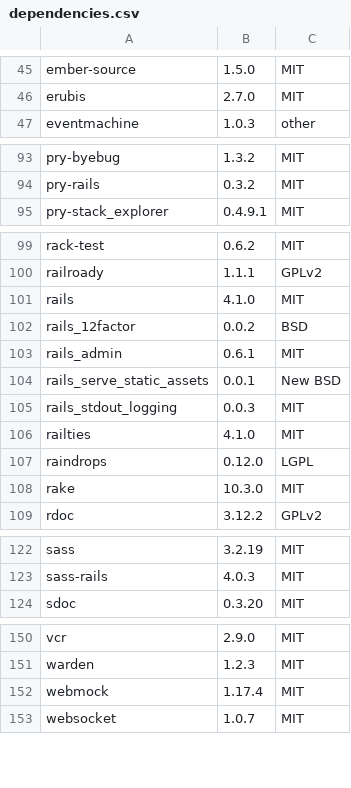
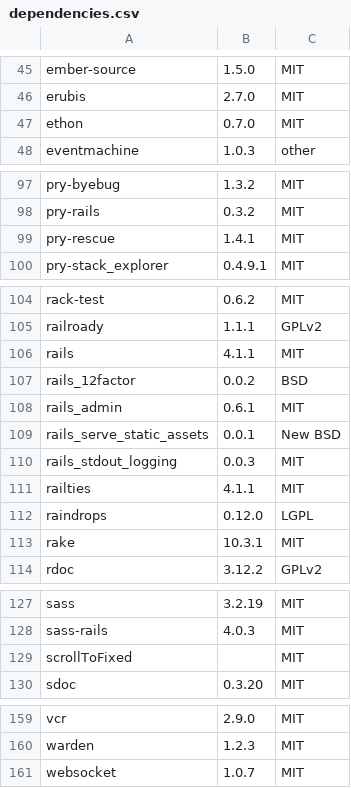
Before and after one commit to Aperta-project/Aperta, a CSV file: doc/dependencies.csv, drawn as a sheet; only a part is shown, gaps mark what is left out; the diff covers the shown part only.

Commit message:
Add non-gem dependencies to license file
- jquery-dotdotdot
- jquery-timeago
- scrollToFixed
- spin.js
- underscore.js
- VisualEditor

```diff
--- a/doc/dependencies.csv
+++ b/doc/dependencies.csv
@@ -46,2 +46,3 @@ ember-source, 1.5.0, MIT
 erubis, 2.7.0, MIT
+ethon, 0.7.0, MIT
 eventmachine, 1.0.3, other
@@ -94,2 +98,3 @@ pry-byebug, 1.3.2, MIT
 pry-rails, 0.3.2, MIT
+pry-rescue, 1.4.1, MIT
 pry-stack_explorer, 0.4.9.1, MIT
@@ -100,3 +105,3 @@ rack-test, 0.6.2, MIT
 railroady, 1.1.1, GPLv2
-rails, 4.1.0, MIT
+rails, 4.1.1, MIT
 rails_12factor, 0.0.2, BSD
@@ -105,5 +110,5 @@ rails_serve_static_assets, 0.0.1, New BSD
 rails_stdout_logging, 0.0.3, MIT
-railties, 4.1.0, MIT
+railties, 4.1.1, MIT
 raindrops, 0.12.0, LGPL
-rake, 10.3.0, MIT
+rake, 10.3.1, MIT
 rdoc, 3.12.2, GPLv2
@@ -123,2 +128,3 @@ sass, 3.2.19, MIT
 sass-rails, 4.0.3, MIT
+scrollToFixed, , MIT
 sdoc, 0.3.20, MIT
@@ -151,3 +160,2 @@ vcr, 2.9.0, MIT
 warden, 1.2.3, MIT
-webmock, 1.17.4, MIT
 websocket, 1.0.7, MIT
```
Also changed, not shown: 7 added rows, 1 removed row and 7 edited cells elsewhere in this file, 2 other files.
